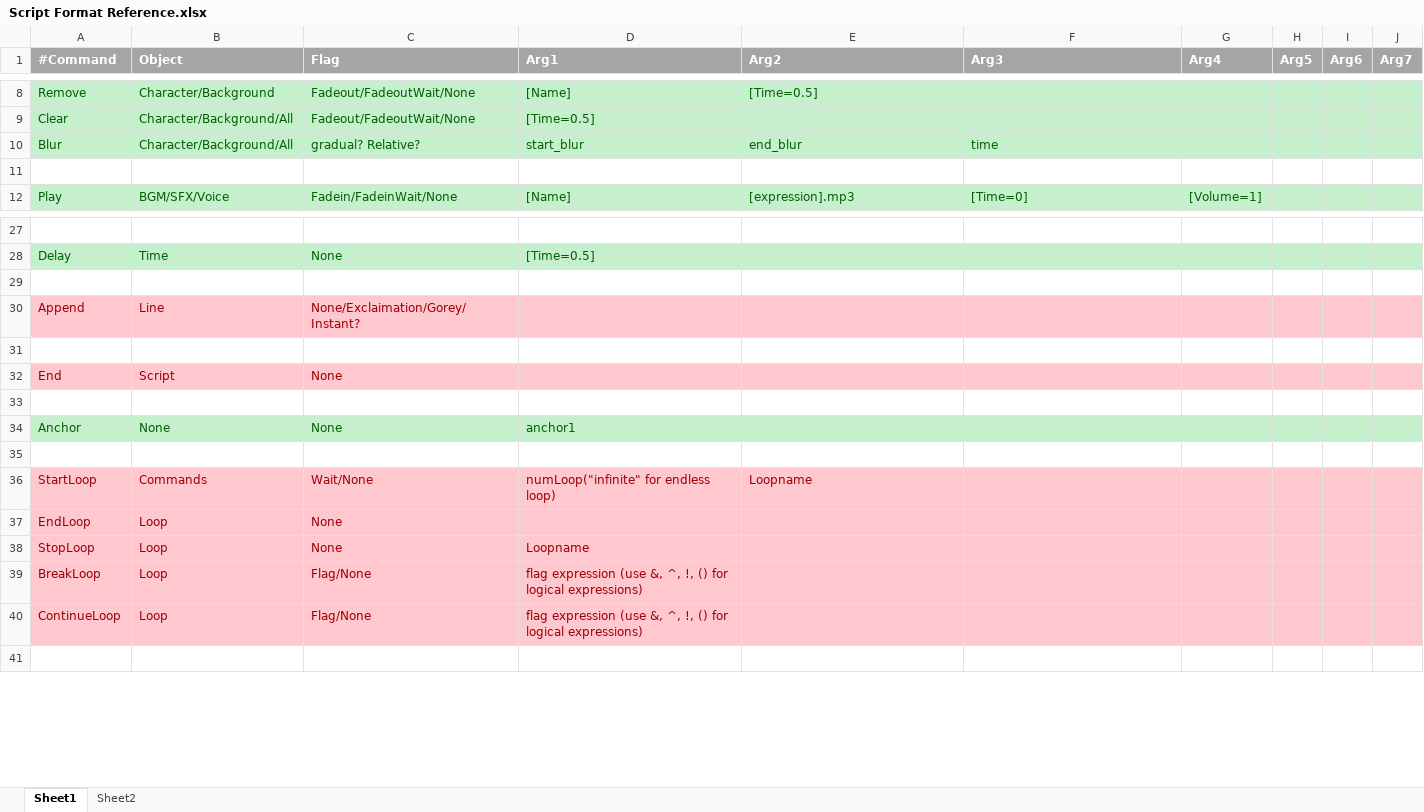
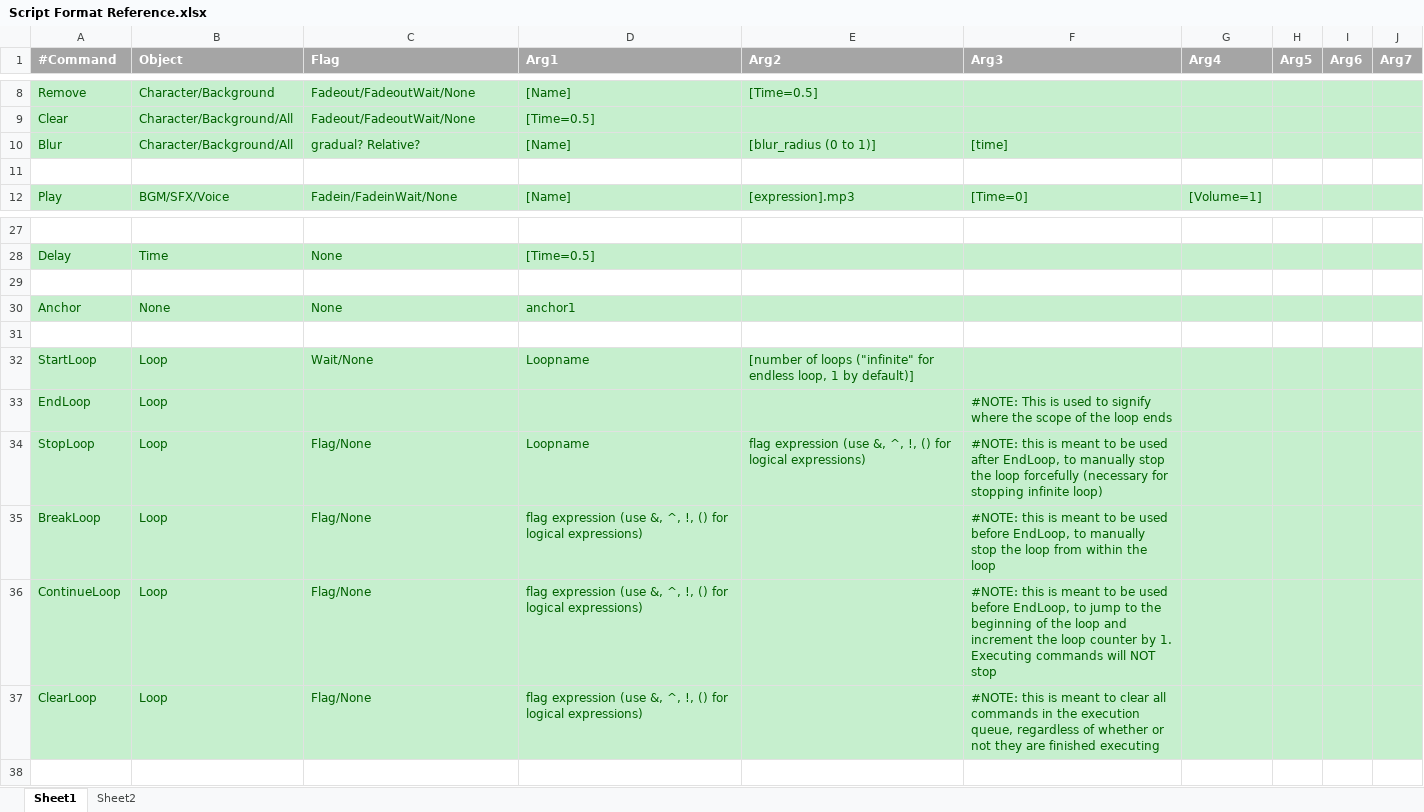
Before and after one commit to Ming-2015/Visual-Novel-Engine, an Excel workbook: Script Format Reference.xlsx, sheet Sheet1, drawn as a sheet; only a part is shown, gaps mark what is left out; values as stored, in another font and other column widths than the file's, no borders; removed rows and columns are numbered as before the commit, all else as after; the diff names each change by its address in the sheet, - before the commit and + after, or states it on an @@ line.

Commit message:
done with loop-related commands

```diff
--- a/Script Format Reference.xlsx (sheet Sheet1)
+++ b/Script Format Reference.xlsx (sheet Sheet1)
-D10 (Arg1): start_blur
+D10 (Arg1): [Name]
-E10 (Arg2): end_blur
+E10 (Arg2): [blur_radius (0 to 1)]
-F10 (Arg3): time
+F10 (Arg3): [time]
-row 30: Append | Line | None/Exclaimation/Gorey/Instant?
-row 31: (empty)
-row 32: End | Script | None
-row 33: (empty)
-A32:J36 fill: #FFC7CE
+A32:J36 fill: #C6EFCE
-A32:E32 text colour: #9C0006
+A32:E32 text colour: #006100
-B32 (Object): Commands
+B32 (Object): Loop
-D32 (Arg1): numLoop("infinite" for endless loop)
+D32 (Arg1): Loopname
-E32 (Arg2): Loopname
+E32 (Arg2): [number of loops ("infinite" for endless loop, 1 by default)]
-A33:B33 text colour: #9C0006
+A33:B33 text colour: #006100
-C33 (Flag): None
+C33 (Flag): (empty)
-F33 (Arg3): (empty)
+F33 (Arg3): #NOTE: This is used to signify where the scope of the loop ends
-A34:D36 text colour: #9C0006
+A34:D36 text colour: #006100
-C34 (Flag): None
+C34 (Flag): Flag/None
-E34 (Arg2): (empty)
+E34 (Arg2): flag expression (use &, ^, !, () for logical expressions)
-F34 (Arg3): (empty)
+F34 (Arg3): #NOTE: this is meant to be used after EndLoop, to manually stop the loop forcefully (necessary for stopping infinite loop)
-F35 (Arg3): (empty)
+F35 (Arg3): #NOTE: this is meant to be used before EndLoop, to manually stop the loop from within the loop
-F36 (Arg3): (empty)
+F36 (Arg3): #NOTE: this is meant to be used before EndLoop, to jump to the beginning of the loop and increment the loop counter by 1. Executing commands will NOT stop
+row 37: ClearLoop | Loop | Flag/None | flag expression (use &, ^, !, () for logical expressions) |  | #NOTE: this is meant to clear all commands in the execution queue, regardless of whether or not they are finished executing
```
Also changed, not shown: 17 other files.
